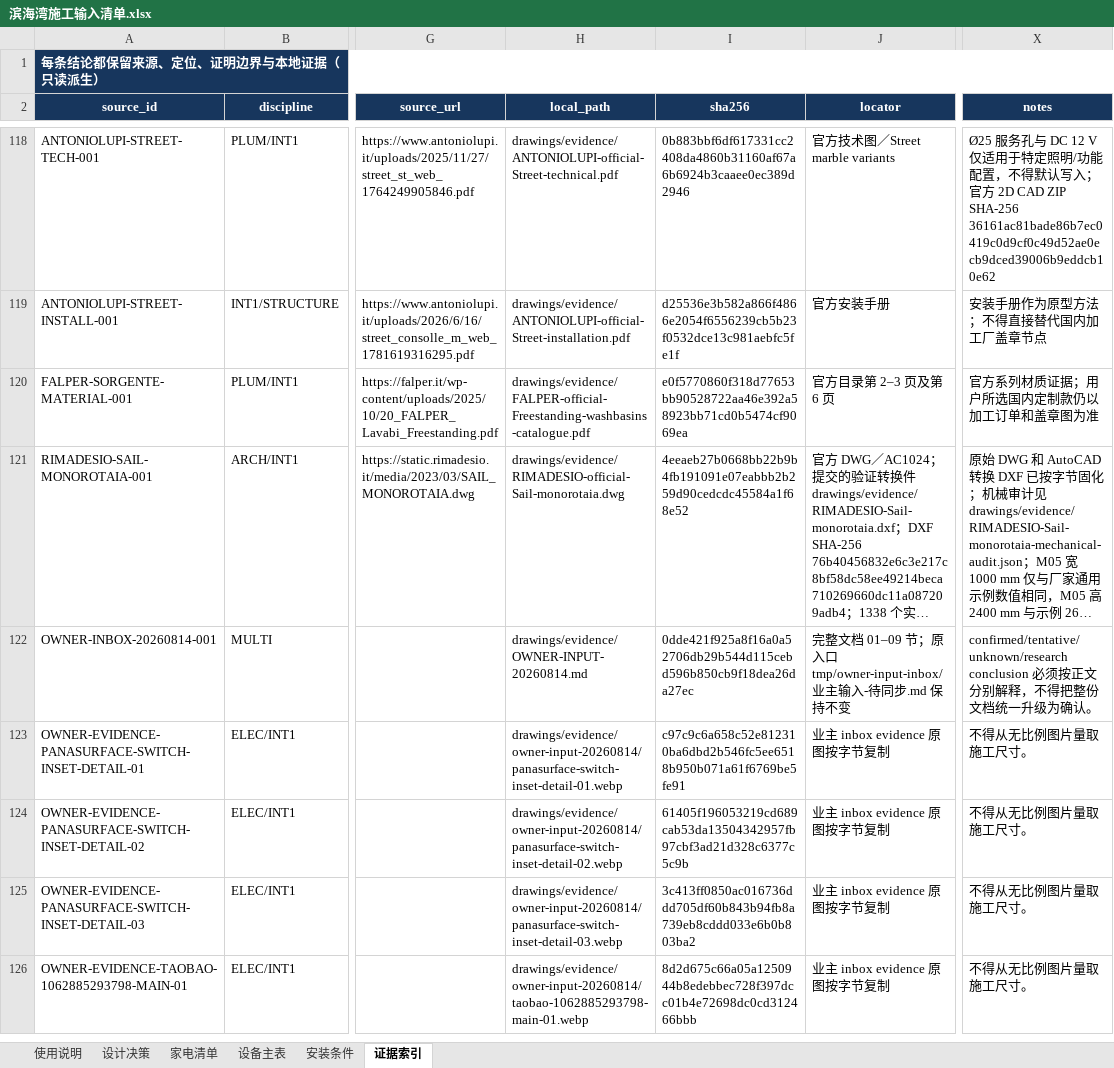
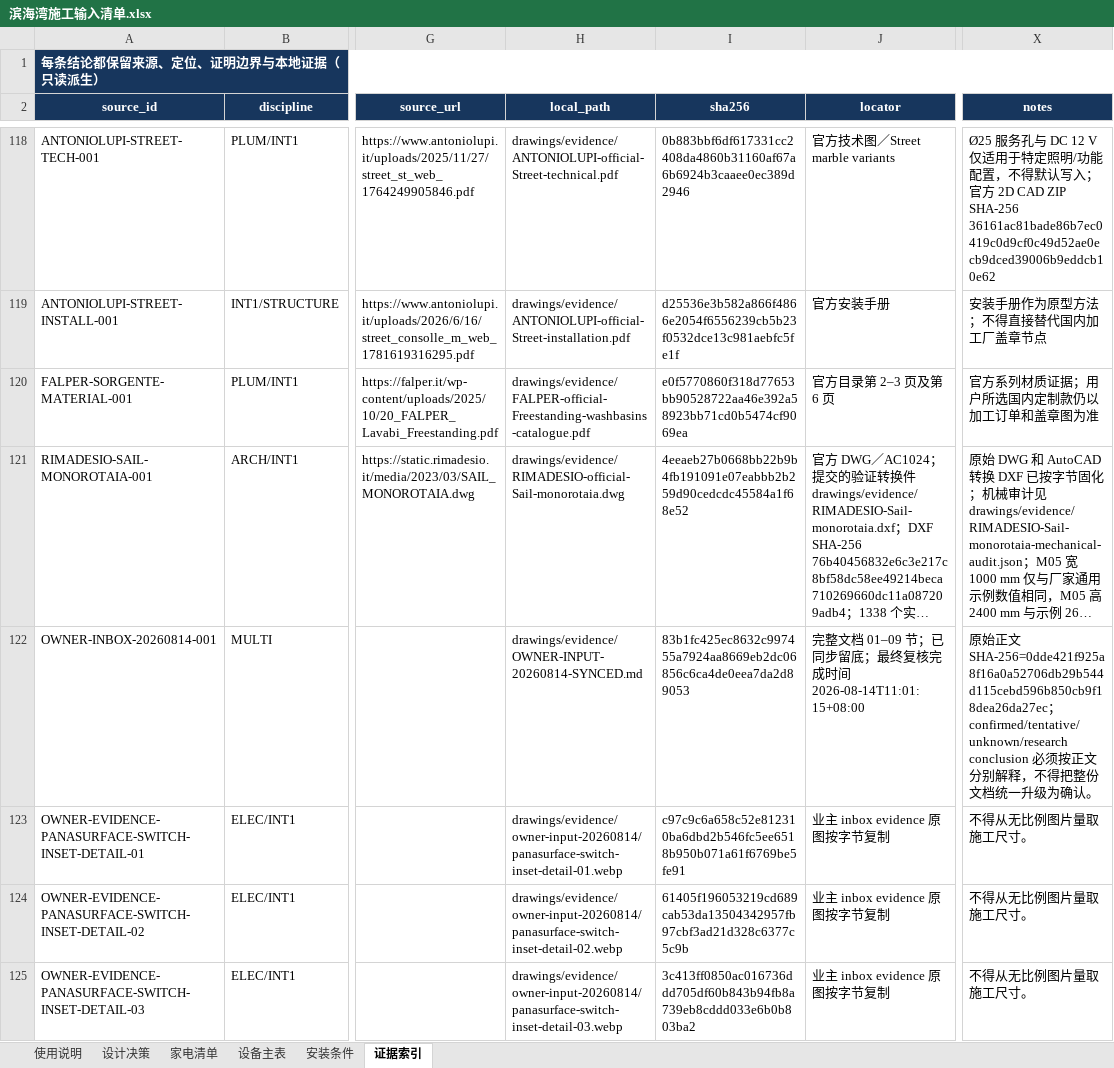
Before and after one commit to Weihan96/2504-GBTB-Yanlord-Zhuhai, an Excel workbook: output/forms/滨海湾施工输入清单.xlsx, sheet 证据索引, drawn as a sheet; only a part is shown, gaps mark what is left out; the shorter side is filled out with more unchanged rows; long unchanged cells end in …; values as stored, in another font and other column widths than the file's, no borders; table styles not drawn; the diff covers the shown part only; the diff names each change by its address in the sheet, - before the commit and + after, or states it on an @@ line.

Commit message:
feat(data): sync owner inputs into equipment SSOT
Archive the confirmed gas and lighting evidence, normalize the owner inbox state, and update the equipment/source registers plus derived workbook. Strengthen owner-input synchronization and SSOT regression coverage without modifying the formal IFC.

```diff
--- a/output/forms/滨海湾施工输入清单.xlsx (sheet 证据索引)
+++ b/output/forms/滨海湾施工输入清单.xlsx (sheet 证据索引)
-H122 (local_path): drawings/evidence/OWNER-INPUT-20260814.md
+H122 (local_path): drawings/evidence/OWNER-INPUT-20260814-SYNCED.md
-I122 (sha256): 0dde421f925a8f16a0a52706db29b544d115cebd596b850cb9f18dea26da27ec
+I122 (sha256): 83b1fc425ec8632c997455a7924aa8669eb2dc06856c6ca4de0eea7da2d89053
-J122 (locator): …01–09 节；原入口 tmp/owner-input-inbox/业主输入-待同步.md 保持不变
+J122 (locator): …01–09 节；已同步留底；最终复核完成时间 2026-08-14T11:01:15+08:00
-X122 (notes): confirmed/tentative/unknown/research conclusion…
+X122 (notes): 原始正文 SHA-256=0dde421f925a8f16a0a52706db29b544d115cebd596b850cb9f18dea26da27ec；confirmed/tentative/unknown/research conclusion…
```
Also changed, not shown: 1 added row elsewhere in this sheet, sheet 设计决策, sheet 设备主表, 10 other files.
